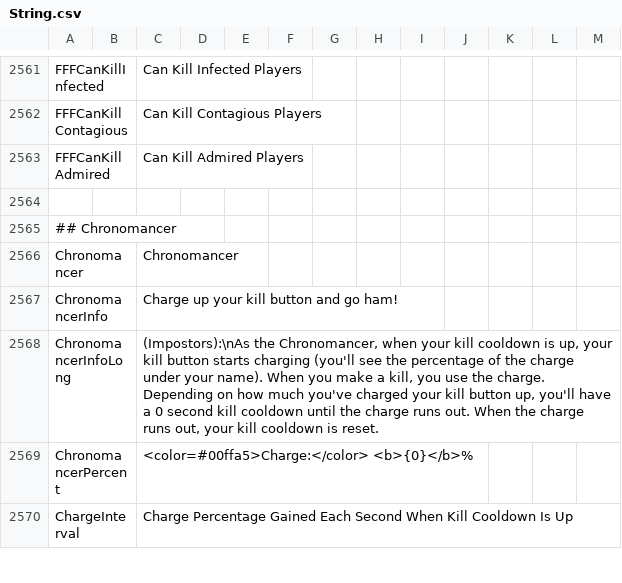
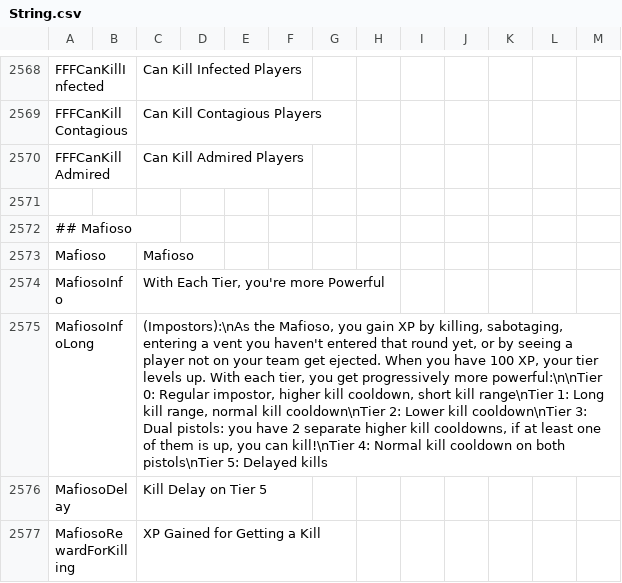
Before and after one commit to Gurge44/EndlessHostRoles, a CSV file: Resources/String.csv, drawn as a sheet; only a part is shown, gaps mark what is left out; the shorter side is filled out with more unchanged rows; the diff covers the shown part only; the diff names each change by its address in the sheet, - before the commit and + after, or states it on an @@ line.

Commit message:
Add Mafioso, Finish Damocles, Fix bugs

```diff
--- a/Resources/String.csv
+++ b/Resources/String.csv
+row 2571: (empty)
+row 2572: ## Mafioso
+row 2573: Mafioso |  | Mafioso
+row 2574: MafiosoInfo |  | With Each Tier, you're more Powerful
+row 2575: MafiosoInfoLong |  | (Impostors):\nAs the Mafioso, you gain XP by killing, sabotaging, entering a vent you haven't entered that round yet, or by seeing a player not on your team get ejected. When you have 100 XP, your tier levels up. With each tier, you get progressively more powerful:\n\nTier 0: Regular impostor, higher kill cooldown, short kill range\nTier 1: Long kill range, normal kill cooldown\nTier 2: Lower kill cooldown\nTier 3: Dual pistols: you have 2 separate higher kill cooldowns, if at least one of them is up, you can kill!\nTier 4: Normal kill cooldown on both pistols\nTier 5: Delayed kills
+row 2576: MafiosoDelay |  | Kill Delay on Tier 5
+row 2577: MafiosoRewardForKilling |  | XP Gained for Getting a Kill
```
Also changed, not shown: 13 added rows and 4 edited cells elsewhere in this file, 16 other files.
